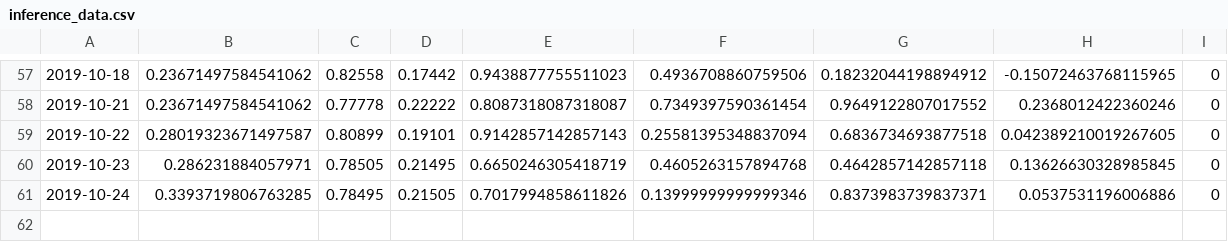
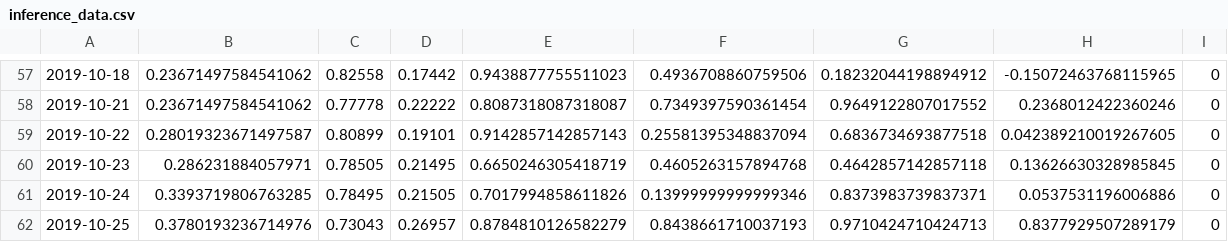
Before and after one commit to Astenna/AI_hackathon, a CSV file: datasets/inference/prepared/inference_data.csv, drawn as a sheet; only a part is shown, gaps mark what is left out.

```diff
--- a/datasets/inference/prepared/inference_data.csv
+++ b/datasets/inference/prepared/inference_data.csv
@@ -61 +61,2 @@
 2019-10-24,0.3393719806763285,0.78495,0.21505,0.7017994858611826,0.13999999999999346,0.8373983739837371,0.0537531196006886,0
+2019-10-25,0.3780193236714976,0.73043,0.26957,0.8784810126582279,0.8438661710037193,0.9710424710424713,0.8377929507289179,0
```
Also changed, not shown: 1 other file.
